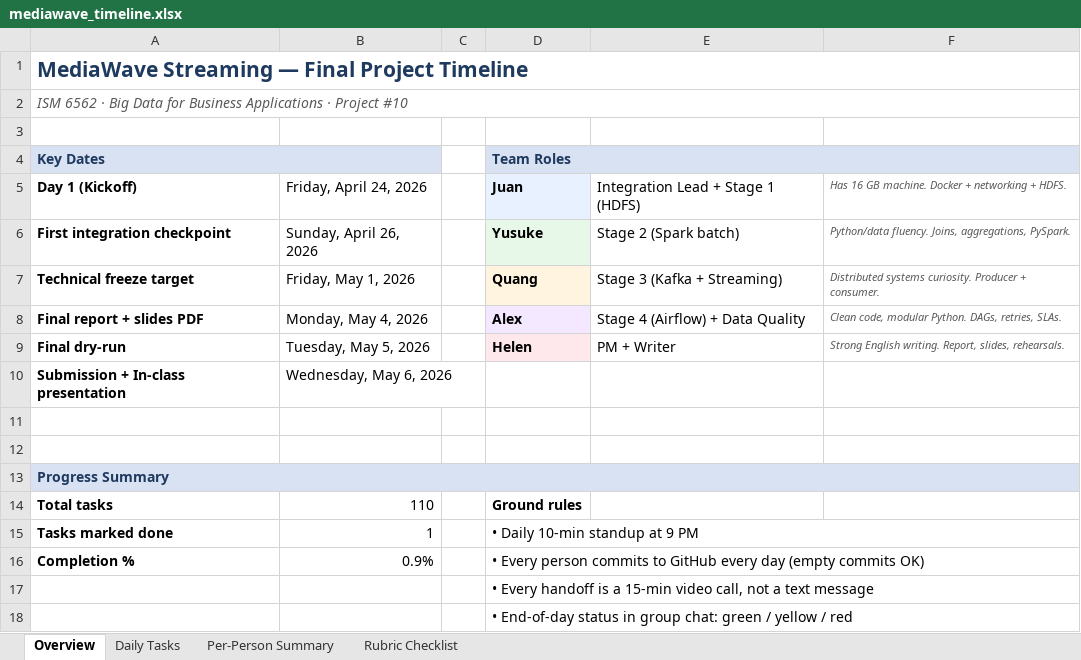
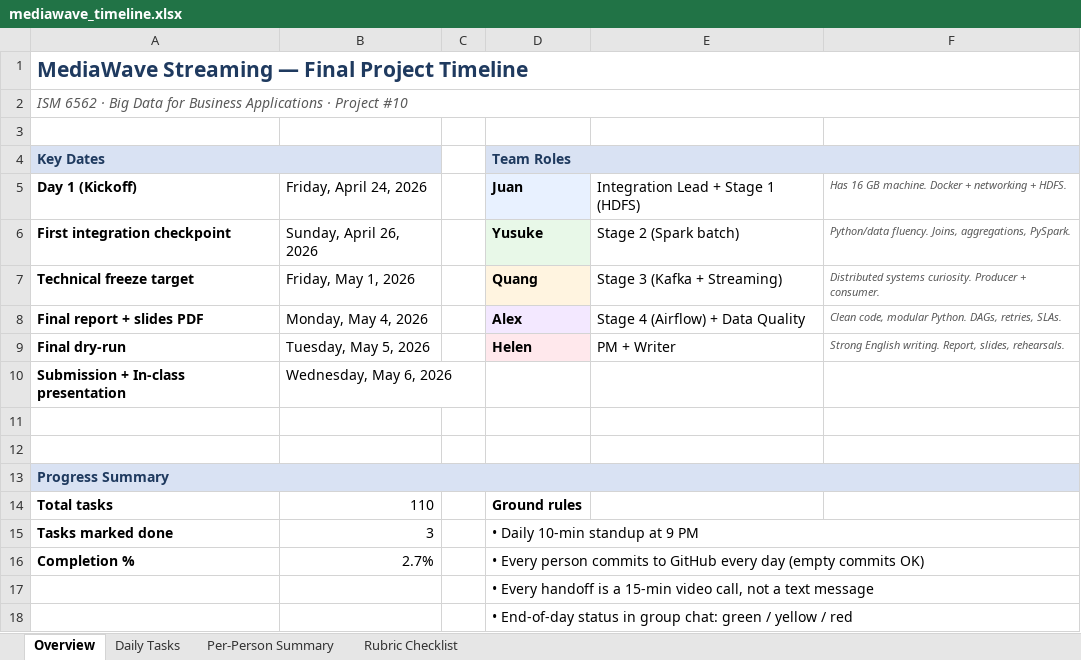
Before and after one commit to qua-ng/ism4545-data-avengers, an Excel workbook: Final Project/mediawave_timeline.xlsx, sheet Overview, drawn as a sheet; values as stored, in another font and other column widths than the file's, no borders; the diff names each change by its address in the sheet, - before the commit and + after, or states it on an @@ line.

```diff
--- a/Final Project/mediawave_timeline.xlsx (sheet Overview)
+++ b/Final Project/mediawave_timeline.xlsx (sheet Overview)
-B15: 1
+B15: 3
-B16: 0.9%
+B16: 2.7%
```
Also changed, not shown: sheet Daily Tasks, sheet Per-Person Summary, 3 other files.
